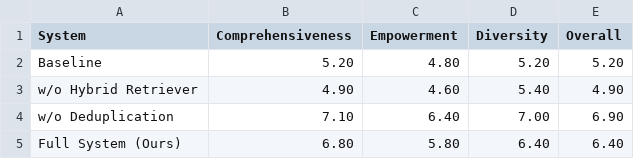
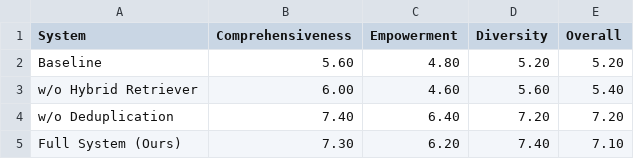
Before and after one commit to ekaesha/hirag-ontology, a CSV file: results/ablation_table52.csv, drawn as a sheet.

```diff
--- a/results/ablation_table52.csv
+++ b/results/ablation_table52.csv
@@ -1,5 +1,5 @@
 System,Comprehensiveness,Empowerment,Diversity,Overall
-Baseline,5.20,4.80,5.20,5.20
-w/o Hybrid Retriever,4.90,4.60,5.40,4.90
-w/o Deduplication,7.10,6.40,7.00,6.90
-Full System (Ours),6.80,5.80,6.40,6.40
+Baseline,5.60,4.80,5.20,5.20
+w/o Hybrid Retriever,6.00,4.60,5.60,5.40
+w/o Deduplication,7.40,6.40,7.20,7.20
+Full System (Ours),7.30,6.20,7.40,7.10
```
Also changed, not shown: results/ablation_results.csv, 7 other files.
